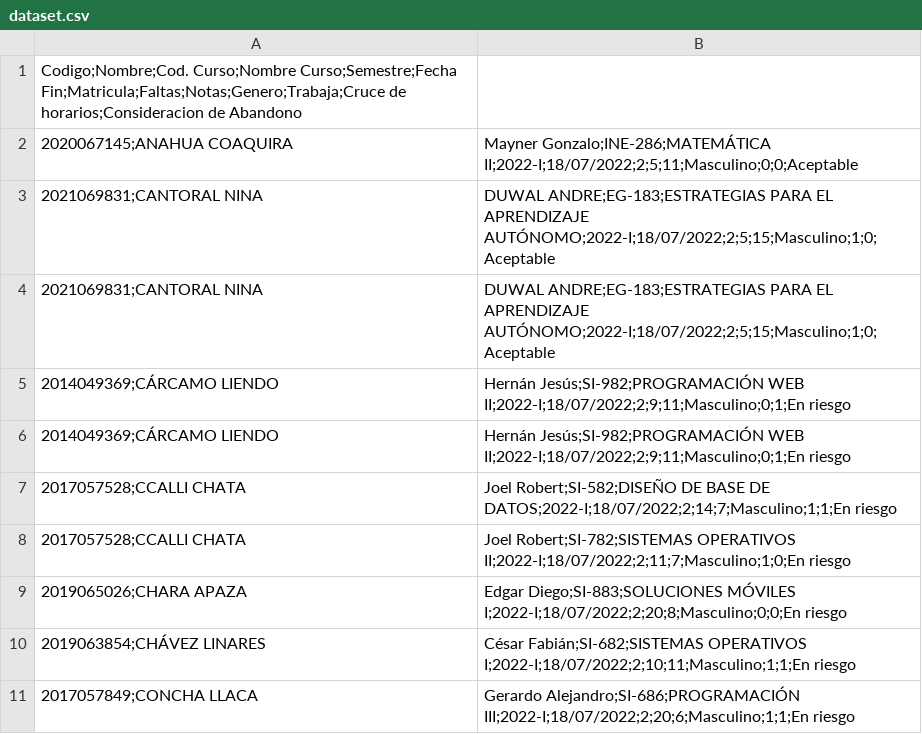
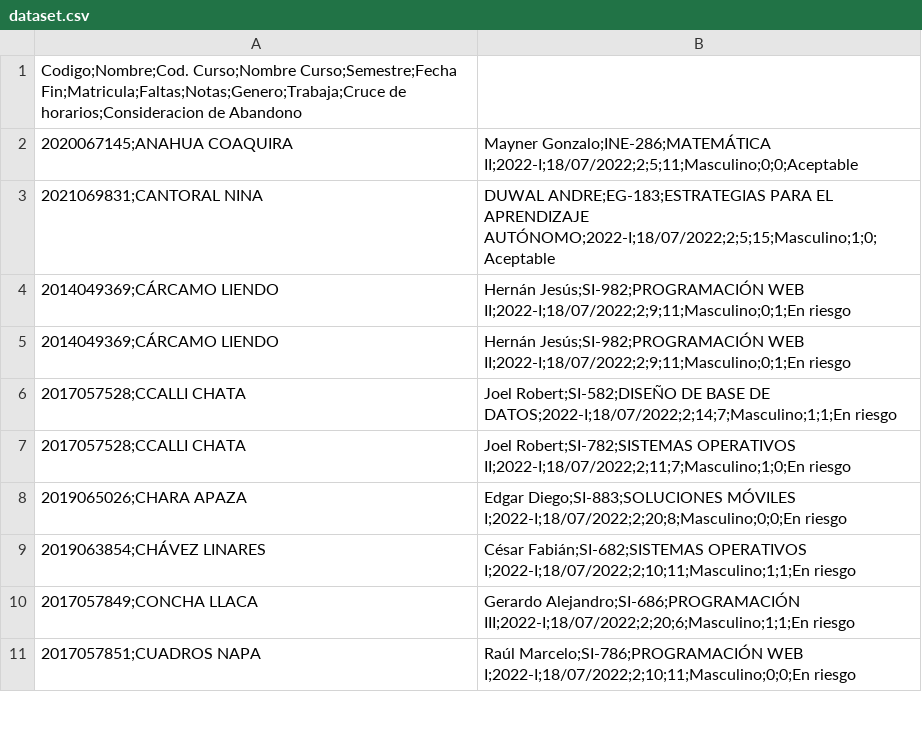
Before and after one commit to UPT-FAING-EPIS/proyecto-si885-2024-ii-u2-tg3melenhurtachinolopezbricecuadr, a CSV file: athena/dataset.csv, drawn as a sheet; only a part is shown; the shorter side is filled out with more unchanged rows.

Commit message:
Update dataset.csv

```diff
--- a/athena/dataset.csv
+++ b/athena/dataset.csv
@@ -3,3 +3,2 @@
 2021069831;CANTORAL NINA, DUWAL ANDRE;EG-183;ESTRATEGIAS PARA EL APRENDIZAJE AUTÓNOMO;2022-I;18/07/2022;2;5;15;Masculino;1;0;Aceptable
-2021069831;CANTORAL NINA, DUWAL ANDRE;EG-183;ESTRATEGIAS PARA EL APRENDIZAJE AUTÓNOMO;2022-I;18/07/2022;2;5;15;Masculino;1;0;Aceptable
 2014049369;CÁRCAMO LIENDO, Hernán Jesús;SI-982;PROGRAMACIÓN WEB II;2022-I;18/07/2022;2;9;11;Masculino;0;1;En riesgo
```
